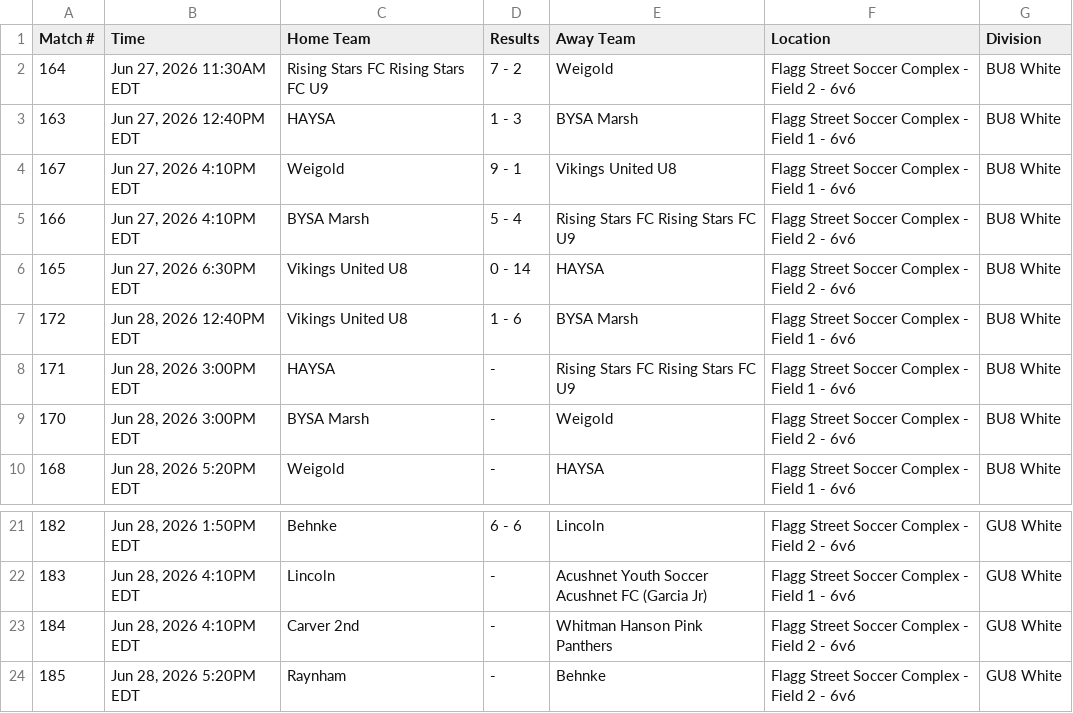
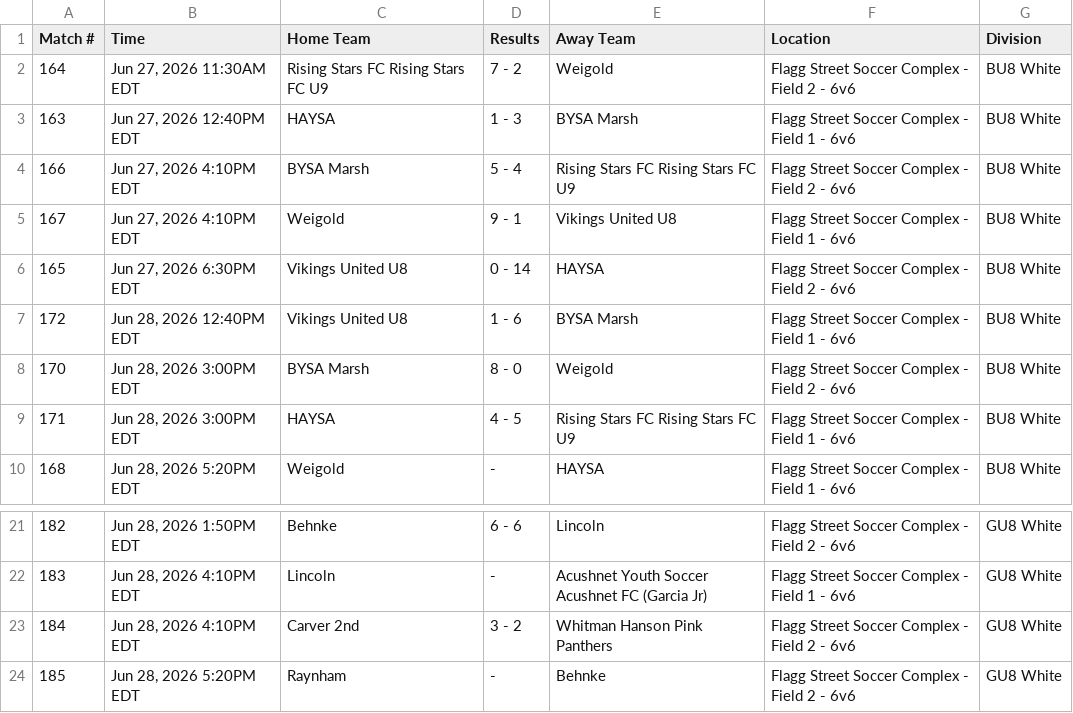
Before and after one commit to dbm1982/bridgewater-cup-scraper, a CSV file: gotsport_raw.csv, drawn as a sheet; only a part is shown, gaps mark what is left out.

```diff
--- a/gotsport_raw.csv
+++ b/gotsport_raw.csv
@@ -3,8 +3,8 @@ Match #,Time,Home Team,Results,Away Team,Location,Division
 163,"Jun 27, 2026 12:40PM EDT",HAYSA,1 - 3,BYSA Marsh,Flagg Street Soccer Complex - Field 1 - 6v6,BU8 White
+166,"Jun 27, 2026 4:10PM EDT",BYSA Marsh,5 - 4,Rising Stars FC Rising Stars FC U9,Flagg Street Soccer Complex - Field 2 - 6v6,BU8 White
 167,"Jun 27, 2026 4:10PM EDT",Weigold,9 - 1,Vikings United U8,Flagg Street Soccer Complex - Field 1 - 6v6,BU8 White
-166,"Jun 27, 2026 4:10PM EDT",BYSA Marsh,5 - 4,Rising Stars FC Rising Stars FC U9,Flagg Street Soccer Complex - Field 2 - 6v6,BU8 White
 165,"Jun 27, 2026 6:30PM EDT",Vikings United U8,0 - 14,HAYSA,Flagg Street Soccer Complex - Field 2 - 6v6,BU8 White
 172,"Jun 28, 2026 12:40PM EDT",Vikings United U8,1 - 6,BYSA Marsh,Flagg Street Soccer Complex - Field 1 - 6v6,BU8 White
-171,"Jun 28, 2026 3:00PM EDT",HAYSA,-,Rising Stars FC Rising Stars FC U9,Flagg Street Soccer Complex - Field 1 - 6v6,BU8 White
-170,"Jun 28, 2026 3:00PM EDT",BYSA Marsh,-,Weigold,Flagg Street Soccer Complex - Field 2 - 6v6,BU8 White
+170,"Jun 28, 2026 3:00PM EDT",BYSA Marsh,8 - 0,Weigold,Flagg Street Soccer Complex - Field 2 - 6v6,BU8 White
+171,"Jun 28, 2026 3:00PM EDT",HAYSA,4 - 5,Rising Stars FC Rising Stars FC U9,Flagg Street Soccer Complex - Field 1 - 6v6,BU8 White
 168,"Jun 28, 2026 5:20PM EDT",Weigold,-,HAYSA,Flagg Street Soccer Complex - Field 1 - 6v6,BU8 White
@@ -22,3 +22,3 @@ Match #,Time,Home Team,Results,Away Team,Location,Division
 183,"Jun 28, 2026 4:10PM EDT",Lincoln,-,Acushnet Youth Soccer Acushnet FC (Garcia Jr),Flagg Street Soccer Complex - Field 1 - 6v6,GU8 White
-184,"Jun 28, 2026 4:10PM EDT",Carver 2nd,-,Whitman Hanson Pink Panthers,Flagg Street Soccer Complex - Field 2 - 6v6,GU8 White
+184,"Jun 28, 2026 4:10PM EDT",Carver 2nd,3 - 2,Whitman Hanson Pink Panthers,Flagg Street Soccer Complex - Field 2 - 6v6,GU8 White
 185,"Jun 28, 2026 5:20PM EDT",Raynham,-,Behnke,Flagg Street Soccer Complex - Field 2 - 6v6,GU8 White
```
Also changed, not shown: gotsport_normalized.csv, 36 other files.
